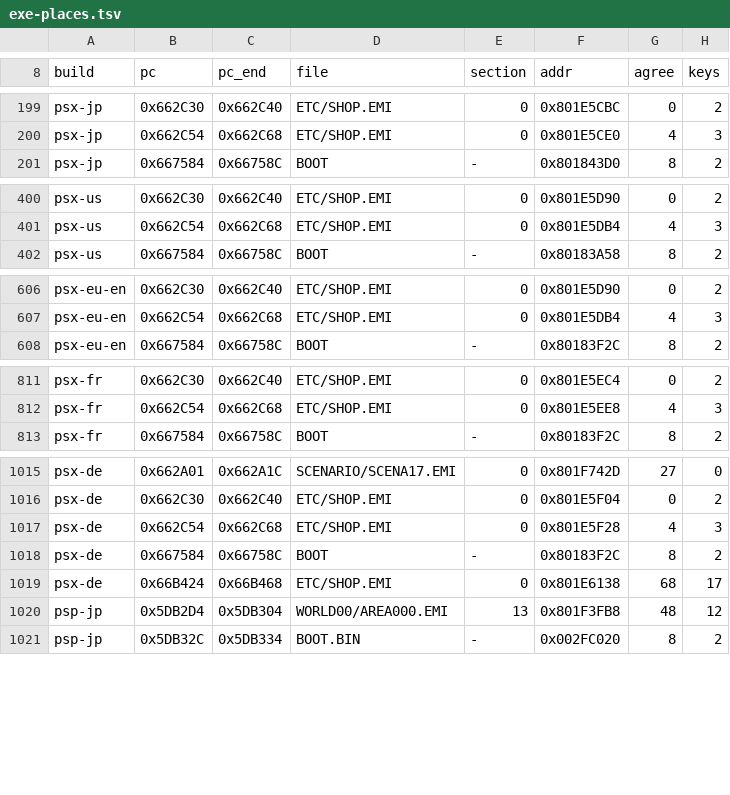
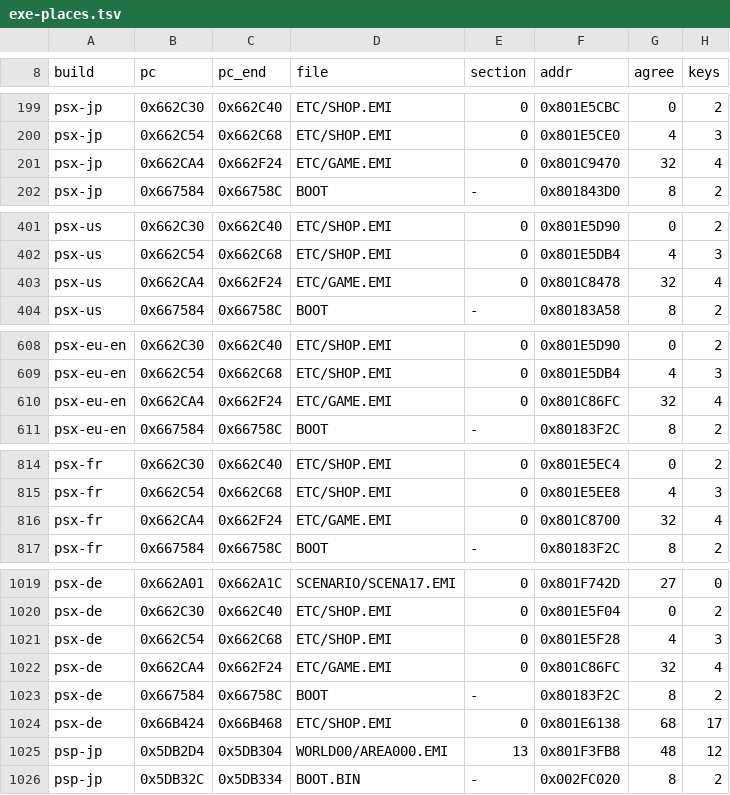
Before and after one commit to kerokline/BreathOfFire3PCPort, a TSV file: recipes/exe-places.tsv, drawn as a sheet; only a part is shown, gaps mark what is left out.

```diff
--- a/recipes/exe-places.tsv
+++ b/recipes/exe-places.tsv
@@ -200,2 +200,3 @@ psx-jp	0x662C30	0x662C40	ETC/SHOP.EMI	0	0x801E5CBC	0	2
 psx-jp	0x662C54	0x662C68	ETC/SHOP.EMI	0	0x801E5CE0	4	3
+psx-jp	0x662CA4	0x662F24	ETC/GAME.EMI	0	0x801C9470	32	4
 psx-jp	0x667584	0x66758C	BOOT	-	0x801843D0	8	2
@@ -401,2 +402,3 @@ psx-us	0x662C30	0x662C40	ETC/SHOP.EMI	0	0x801E5D90	0	2
 psx-us	0x662C54	0x662C68	ETC/SHOP.EMI	0	0x801E5DB4	4	3
+psx-us	0x662CA4	0x662F24	ETC/GAME.EMI	0	0x801C8478	32	4
 psx-us	0x667584	0x66758C	BOOT	-	0x80183A58	8	2
@@ -607,2 +609,3 @@ psx-eu-en	0x662C30	0x662C40	ETC/SHOP.EMI	0	0x801E5D90	0	2
 psx-eu-en	0x662C54	0x662C68	ETC/SHOP.EMI	0	0x801E5DB4	4	3
+psx-eu-en	0x662CA4	0x662F24	ETC/GAME.EMI	0	0x801C86FC	32	4
 psx-eu-en	0x667584	0x66758C	BOOT	-	0x80183F2C	8	2
@@ -812,2 +815,3 @@ psx-fr	0x662C30	0x662C40	ETC/SHOP.EMI	0	0x801E5EC4	0	2
 psx-fr	0x662C54	0x662C68	ETC/SHOP.EMI	0	0x801E5EE8	4	3
+psx-fr	0x662CA4	0x662F24	ETC/GAME.EMI	0	0x801C8700	32	4
 psx-fr	0x667584	0x66758C	BOOT	-	0x80183F2C	8	2
@@ -1017,2 +1021,3 @@ psx-de	0x662C30	0x662C40	ETC/SHOP.EMI	0	0x801E5F04	0	2
 psx-de	0x662C54	0x662C68	ETC/SHOP.EMI	0	0x801E5F28	4	3
+psx-de	0x662CA4	0x662F24	ETC/GAME.EMI	0	0x801C86FC	32	4
 psx-de	0x667584	0x66758C	BOOT	-	0x80183F2C	8	2
```
Also changed, not shown: 2 other files.
